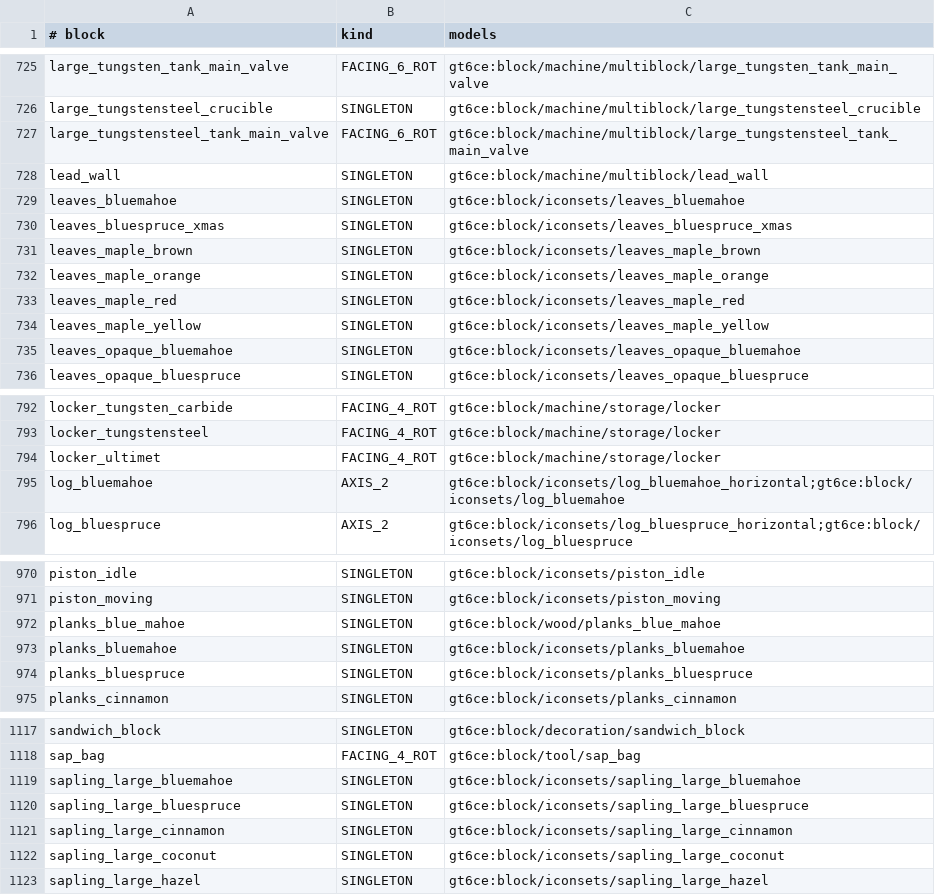
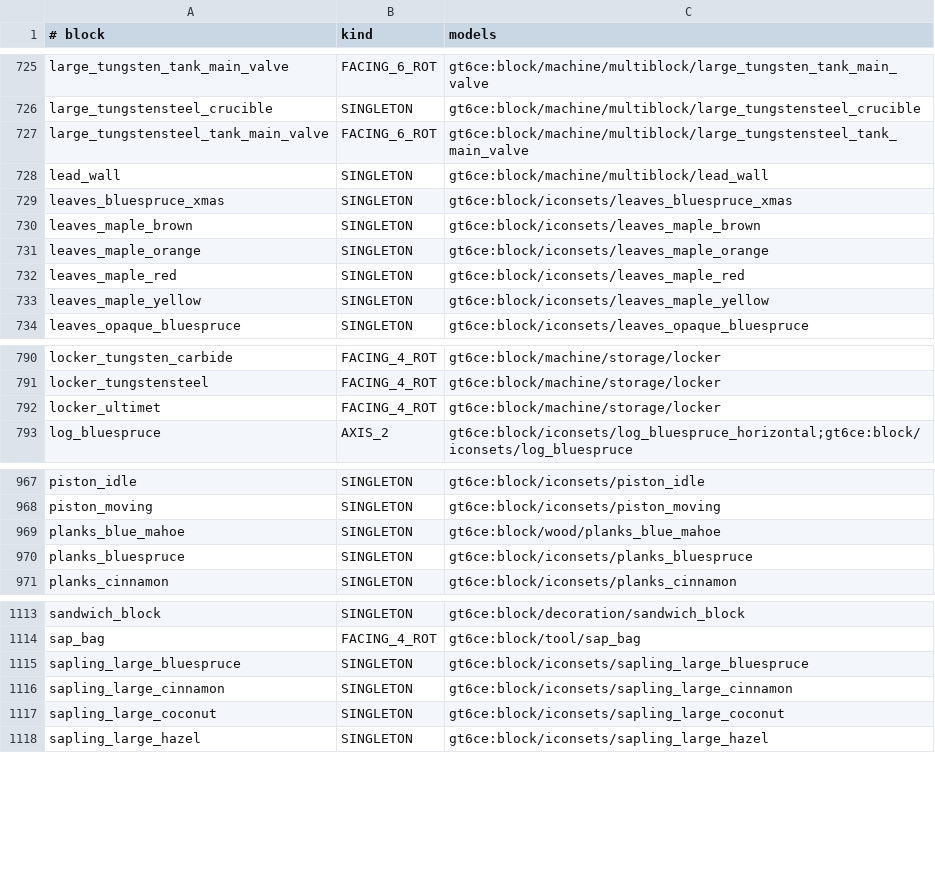
Before and after one commit to GregTech6CE/GregTech6, a TSV file: core/src/main/resources/assets/gt6ce/blockstate_definitions.tsv, drawn as a sheet; only a part is shown, gaps mark what is left out; the diff covers the shown part only.

```diff
--- a/core/src/main/resources/assets/gt6ce/blockstate_definitions.tsv
+++ b/core/src/main/resources/assets/gt6ce/blockstate_definitions.tsv
@@ -728,3 +728,2 @@ large_tungstensteel_tank_main_valve	FACING_6_ROT	gt6ce:block/machine/multiblock/
 lead_wall	SINGLETON	gt6ce:block/machine/multiblock/lead_wall
-leaves_bluemahoe	SINGLETON	gt6ce:block/iconsets/leaves_bluemahoe
 leaves_bluespruce_xmas	SINGLETON	gt6ce:block/iconsets/leaves_bluespruce_xmas
@@ -734,3 +733,2 @@ leaves_maple_red	SINGLETON	gt6ce:block/iconsets/leaves_maple_red
 leaves_maple_yellow	SINGLETON	gt6ce:block/iconsets/leaves_maple_yellow
-leaves_opaque_bluemahoe	SINGLETON	gt6ce:block/iconsets/leaves_opaque_bluemahoe
 leaves_opaque_bluespruce	SINGLETON	gt6ce:block/iconsets/leaves_opaque_bluespruce
@@ -794,3 +792,2 @@ locker_tungstensteel	FACING_4_ROT	gt6ce:block/machine/storage/locker
 locker_ultimet	FACING_4_ROT	gt6ce:block/machine/storage/locker
-log_bluemahoe	AXIS_2	gt6ce:block/iconsets/log_bluemahoe_horizontal;gt6ce:block/iconsets/log_bluemahoe
 log_bluespruce	AXIS_2	gt6ce:block/iconsets/log_bluespruce_horizontal;gt6ce:block/iconsets/log_bluespruce
@@ -972,3 +969,2 @@ piston_moving	SINGLETON	gt6ce:block/iconsets/piston_moving
 planks_blue_mahoe	SINGLETON	gt6ce:block/wood/planks_blue_mahoe
-planks_bluemahoe	SINGLETON	gt6ce:block/iconsets/planks_bluemahoe
 planks_bluespruce	SINGLETON	gt6ce:block/iconsets/planks_bluespruce
@@ -1118,3 +1114,2 @@ sandwich_block	SINGLETON	gt6ce:block/decoration/sandwich_block
 sap_bag	FACING_4_ROT	gt6ce:block/tool/sap_bag
-sapling_large_bluemahoe	SINGLETON	gt6ce:block/iconsets/sapling_large_bluemahoe
 sapling_large_bluespruce	SINGLETON	gt6ce:block/iconsets/sapling_large_bluespruce
```
Also changed, not shown: 1 removed row elsewhere in this file, core/src/main/resources/assets/gt6ce/model_definitions.tsv, core/src/main/resources/assets/gt6ce/stack_groups_items.tsv, 2 other files.
